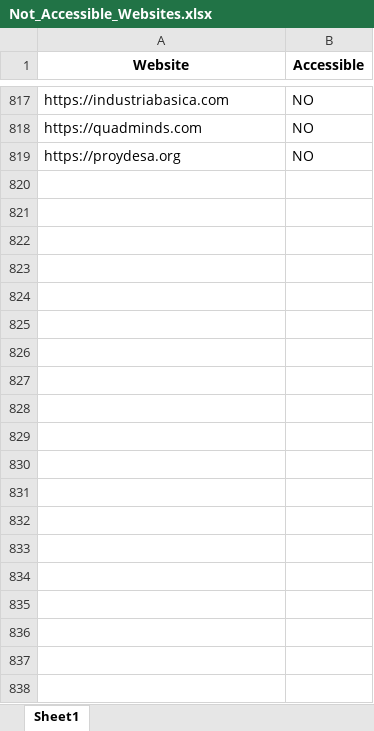
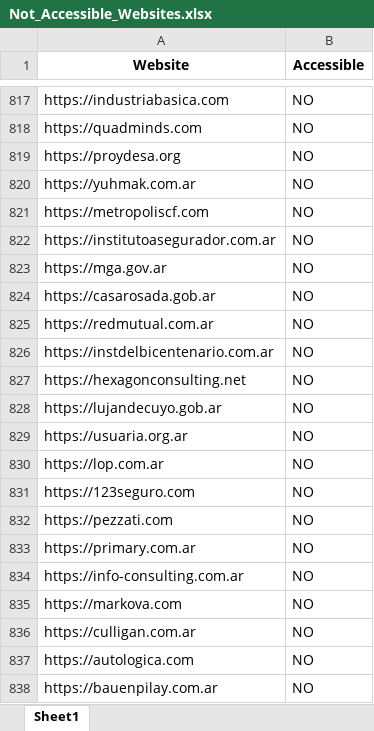
Before and after one commit to SanjayMSD/Email, an Excel workbook: Not_Accessible_Websites.xlsx, sheet Sheet1, drawn as a sheet; only a part is shown, gaps mark what is left out; values as stored, in another font and other column widths than the file's, no borders; the diff covers the shown part only; the diff names each change by its address in the sheet, - before the commit and + after, or states it on an @@ line.

```diff
--- a/Not_Accessible_Websites.xlsx (sheet Sheet1)
+++ b/Not_Accessible_Websites.xlsx (sheet Sheet1)
+row 820: https://yuhmak.com.ar | NO
+row 821: https://metropoliscf.com | NO
+row 822: https://institutoasegurador.com.ar | NO
+row 823: https://mga.gov.ar | NO
+row 824: https://casarosada.gob.ar | NO
+row 825: https://redmutual.com.ar | NO
+row 826: https://instdelbicentenario.com.ar | NO
+row 827: https://hexagonconsulting.net | NO
+row 828: https://lujandecuyo.gob.ar | NO
+row 829: https://usuaria.org.ar | NO
+row 830: https://lop.com.ar | NO
+row 831: https://123seguro.com | NO
+row 832: https://pezzati.com | NO
+row 833: https://primary.com.ar | NO
+row 834: https://info-consulting.com.ar | NO
+row 835: https://markova.com | NO
+row 836: https://culligan.com.ar | NO
+row 837: https://autologica.com | NO
+row 838: https://bauenpilay.com.ar | NO
```
Also changed, not shown: 437 added rows elsewhere in this sheet, Website_Emails.xlsx.
